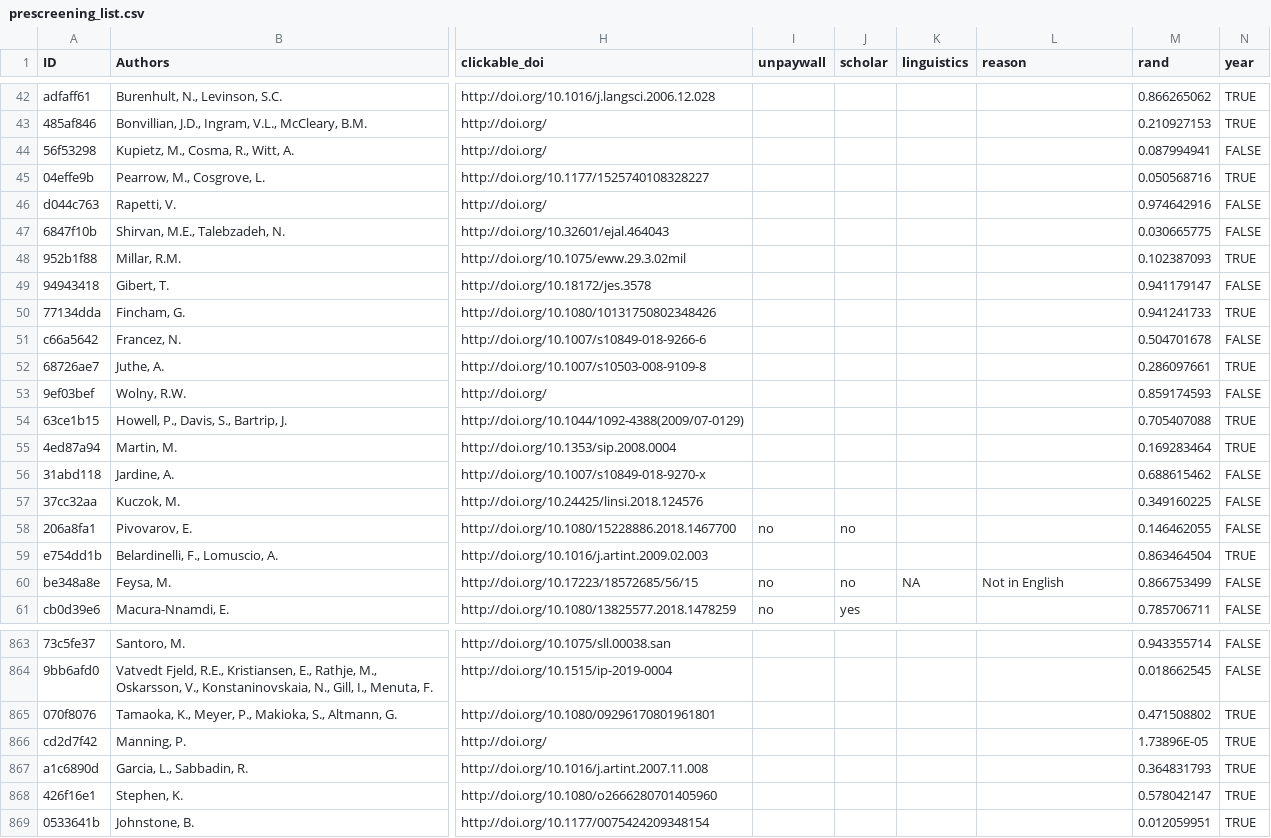
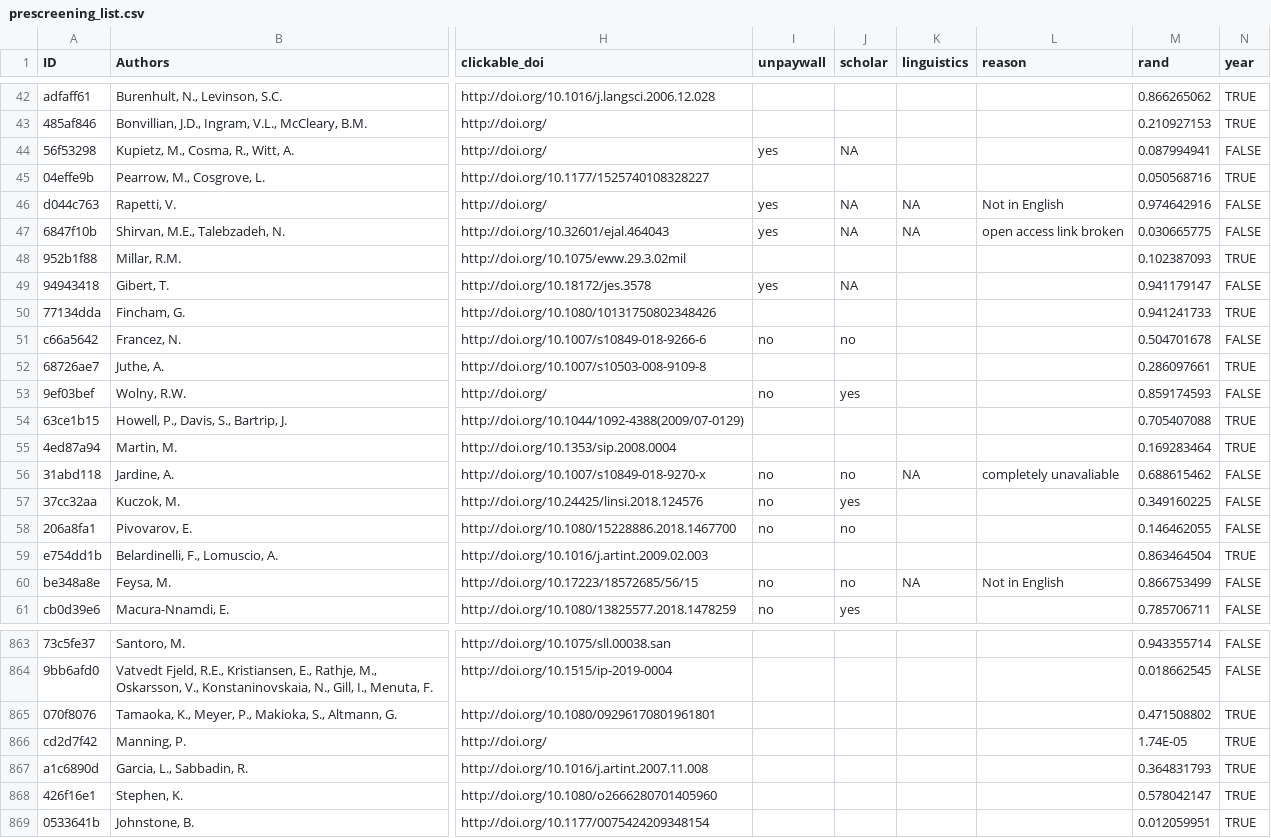
Before and after one commit to timo-b-roettger/Transparency-Ling, a CSV file: data/prescreening_list.csv, drawn as a sheet; only a part is shown, gaps mark what is left out; the diff covers the shown part only; the diff names each change by its address in the sheet, - before the commit and + after, or states it on an @@ line.

```diff
--- a/data/prescreening_list.csv
+++ b/data/prescreening_list.csv
-I44 (unpaywall): (empty)
+I44 (unpaywall): yes
-J44 (scholar): (empty)
+J44 (scholar): NA
-I46:I47 (unpaywall): (empty)
+I46:I47 (unpaywall): yes
-J46:J47 (scholar): (empty)
+J46:J47 (scholar): NA
-K46:K47 (linguistics): (empty)
+K46:K47 (linguistics): NA
-L46 (reason): (empty)
+L46 (reason): Not in English
-L47 (reason): (empty)
+L47 (reason): open access link broken
-I49 (unpaywall): (empty)
+I49 (unpaywall): yes
-J49 (scholar): (empty)
+J49 (scholar): NA
-I51 (unpaywall): (empty)
+I51 (unpaywall): no
-J51 (scholar): (empty)
+J51 (scholar): no
-I53 (unpaywall): (empty)
+I53 (unpaywall): no
-J53 (scholar): (empty)
+J53 (scholar): yes
-I56:I57 (unpaywall): (empty)
+I56:I57 (unpaywall): no
-J56 (scholar): (empty)
+J56 (scholar): no
-K56 (linguistics): (empty)
+K56 (linguistics): NA
-L56 (reason): (empty)
+L56 (reason): completely unavaliable
-J57 (scholar): (empty)
+J57 (scholar): yes
-M866 (rand): 1.73896E-05
+M866 (rand): 1.74E-05
```
Also changed, not shown: 53 edited cells elsewhere in this file.
